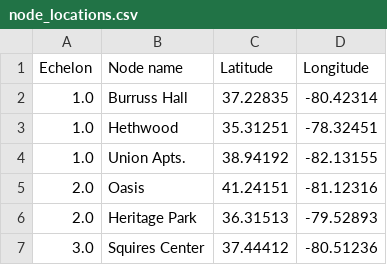
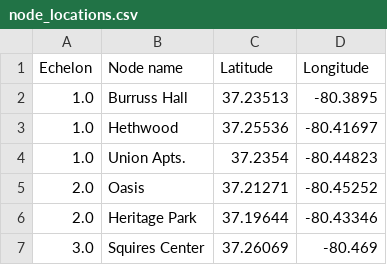
Before and after one commit to shaunakjuvekar/SWM, a CSV file: swm_backend/node_locations.csv, drawn as a sheet.

```diff
--- a/swm_backend/node_locations.csv
+++ b/swm_backend/node_locations.csv
@@ -1,7 +1,7 @@
 Echelon,Node name,Latitude,Longitude
-1.0,Burruss Hall,37.22835,-80.42314
-1.0,Hethwood,35.31251,-78.32451
-1.0,Union Apts.,38.94192,-82.13155
-2.0,Oasis,41.24151,-81.12316
-2.0,Heritage Park,36.31513,-79.52893
-3.0,Squires Center,37.44412,-80.51236
+1.0,Burruss Hall,37.23513,-80.3895
+1.0,Hethwood,37.25536,-80.41697
+1.0,Union Apts.,37.2354,-80.44823
+2.0,Oasis,37.21271,-80.45252
+2.0,Heritage Park,37.19644,-80.43346
+3.0,Squires Center,37.26069,-80.469
```
Also changed, not shown: 3 other files.
